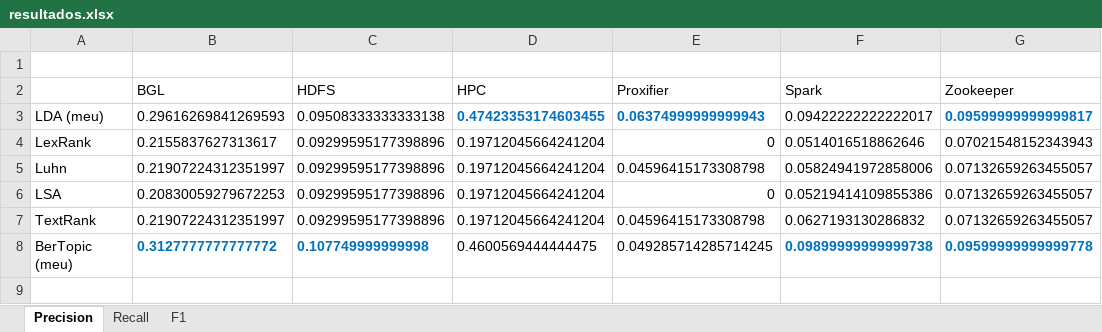
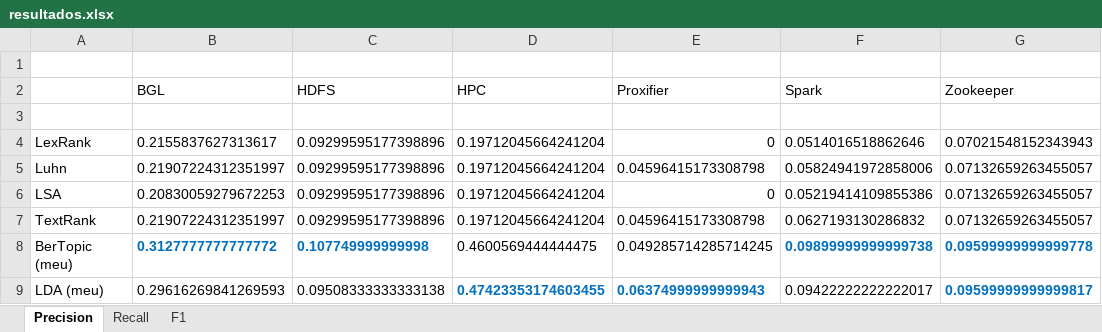
Before and after one commit to vbertalan/LineTracker, an Excel workbook: resultados.xlsx, sheet Precision, drawn as a sheet; values as stored, in another font and other column widths than the file's, no borders; the diff names each change by its address in the sheet, - before the commit and + after, or states it on an @@ line.

```diff
--- a/resultados.xlsx (sheet Precision)
+++ b/resultados.xlsx (sheet Precision)
-row 3: LDA (meu) | 0.29616269841269593 | 0.09508333333333138 | 0.47423353174603455 | 0.06374999999999943 | 0.09422222222222017 | 0.09599999999999817
+row 3: (empty)
+row 9: LDA (meu) | 0.29616269841269593 | 0.09508333333333138 | 0.47423353174603455 | 0.06374999999999943 | 0.09422222222222017 | 0.09599999999999817
```
Also changed, not shown: sheet F1, 4 other files.
